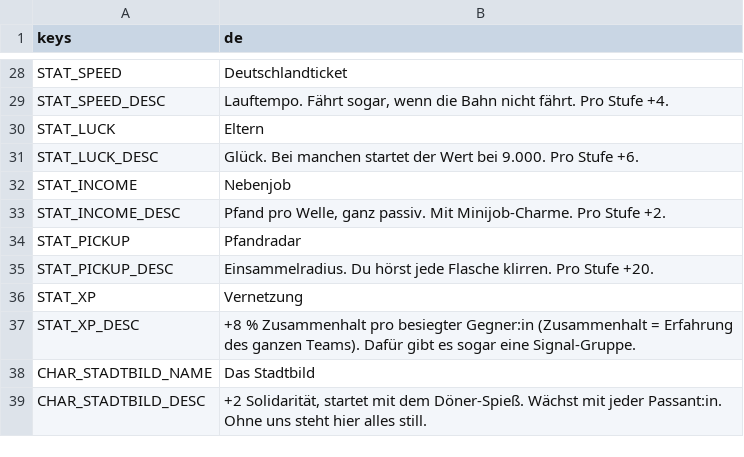
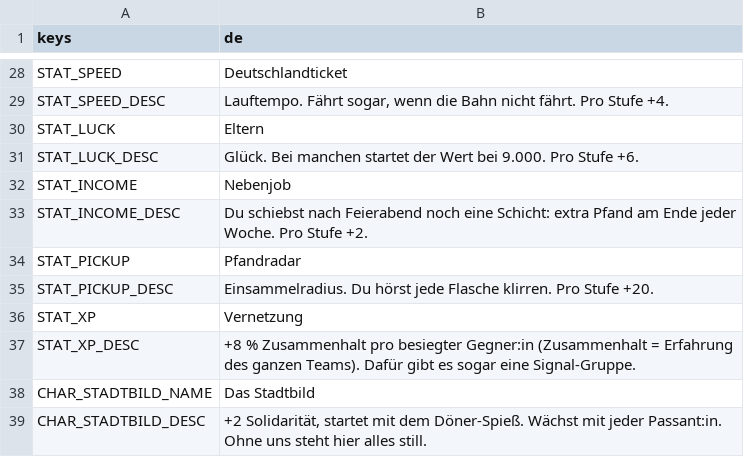
Before and after one commit to W3ltraumaff3/brandmauer, a CSV file: i18n/content.csv, drawn as a sheet; only a part is shown, gaps mark what is left out.

```diff
--- a/i18n/content.csv
+++ b/i18n/content.csv
@@ -32,3 +32,3 @@ STAT_LUCK_DESC,Glück. Bei manchen startet der Wert bei 9.000. Pro Stufe +6.
 STAT_INCOME,Nebenjob
-STAT_INCOME_DESC,"Pfand pro Welle, ganz passiv. Mit Minijob-Charme. Pro Stufe +2."
+STAT_INCOME_DESC,"Du schiebst nach Feierabend noch eine Schicht: extra Pfand am Ende jeder Woche. Pro Stufe +2."
 STAT_PICKUP,Pfandradar
```
Also changed, not shown: 1 other file.
